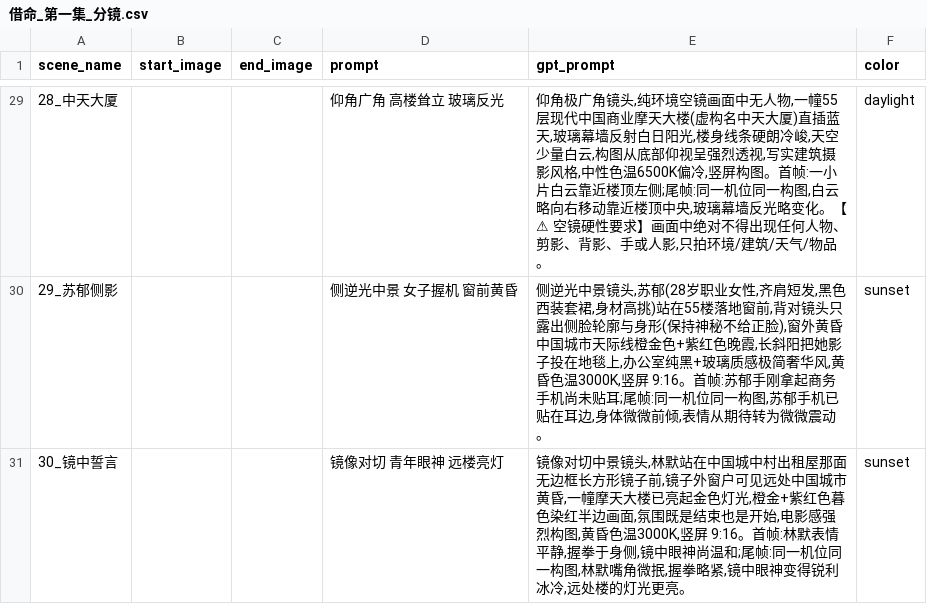
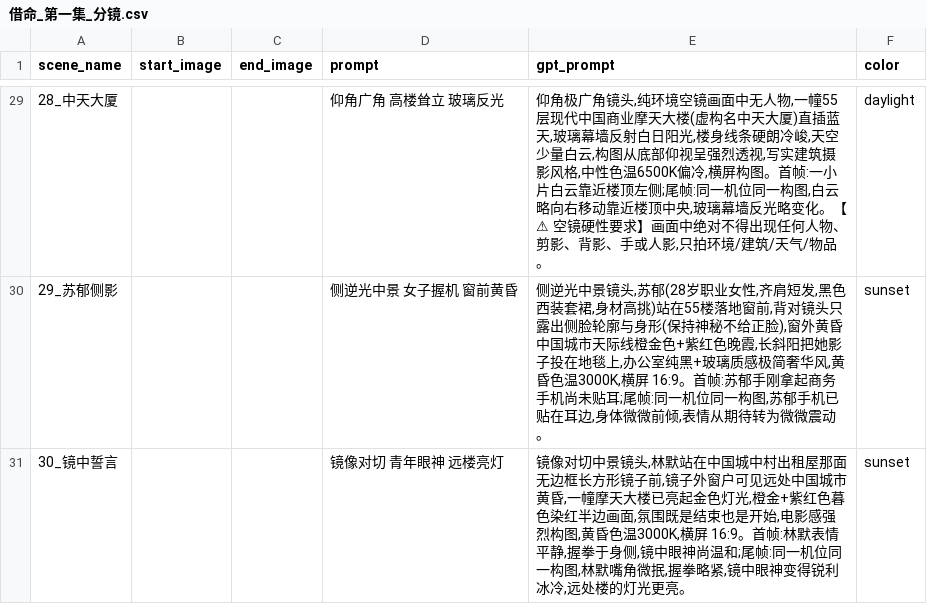
Before and after one commit to qiaodaxian233/kukuda, a CSV file: 借命_第一集_分镜.csv, drawn as a sheet; only a part is shown, gaps mark what is left out; the diff covers the shown part only; the diff names each change by its address in the sheet, - before the commit and + after, or states it on an @@ line.

```diff
--- a/借命_第一集_分镜.csv
+++ b/借命_第一集_分镜.csv
-E29 (gpt_prompt): …6500K偏冷,竖屏构图。…
+E29 (gpt_prompt): …6500K偏冷,横屏构图。…
-E30 (gpt_prompt): …昏色温3000K,竖屏 9:16。首帧:…
+E30 (gpt_prompt): …昏色温3000K,横屏 16:9。首帧:…
-E31 (gpt_prompt): …昏色温3000K,竖屏 9:16。首帧:…
+E31 (gpt_prompt): …昏色温3000K,横屏 16:9。首帧:…
```
Also changed, not shown: 27 edited cells elsewhere in this file, 2 other files.
